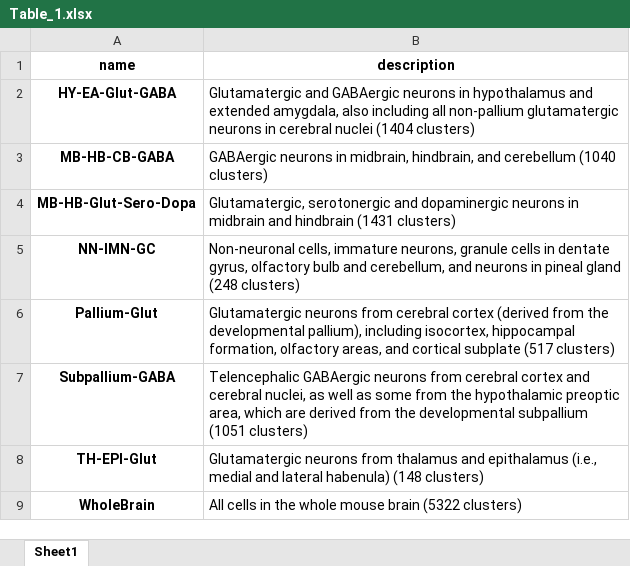
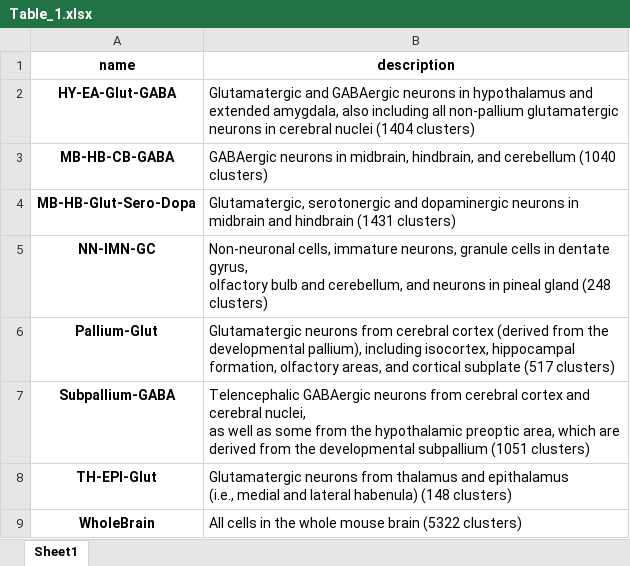
Before and after one commit to RobertoDF/Transcriptomics-5-HT, an Excel workbook: Output_figures/Table_1.xlsx, sheet Sheet1, drawn as a sheet; values as stored, in another font and other column widths than the file's, no borders; the diff names each change by its address in the sheet, - before the commit and + after, or states it on an @@ line.

```diff
--- a/Output_figures/Table_1.xlsx (sheet Sheet1)
+++ b/Output_figures/Table_1.xlsx (sheet Sheet1)
-B5 (description): …(248 clusters)
+B5 (description): …(248 clusters)
-B7 (description): …(1051 clusters)
+B7 (description): …(1051 clusters)
-B8 (description): …(148 clusters)
+B8 (description): …(148 clusters)
```
Also changed, not shown: Output_figures/Table_2.xlsx, Output_figures/Table_3.xlsx, 3 other files.
